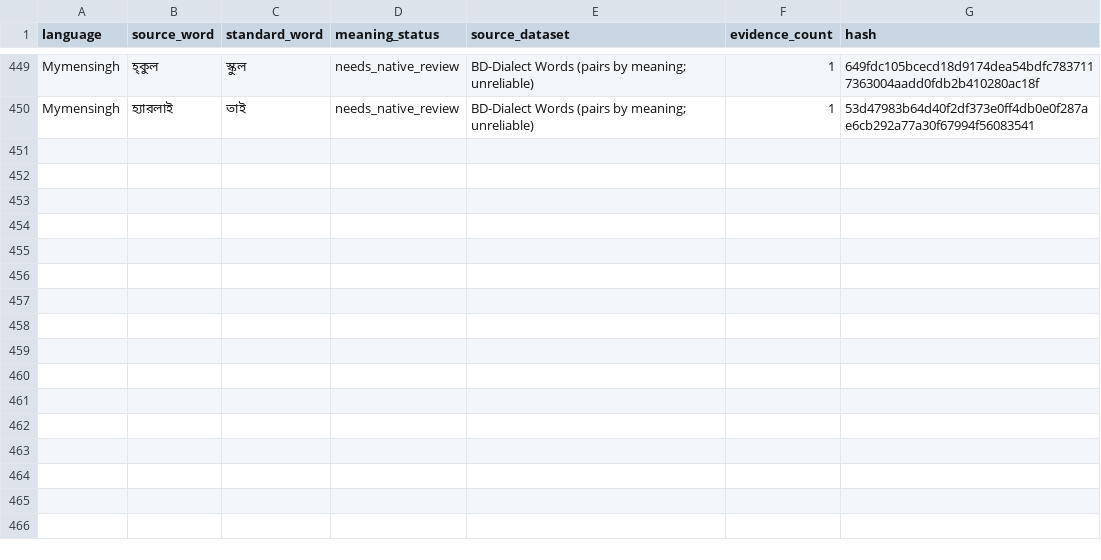
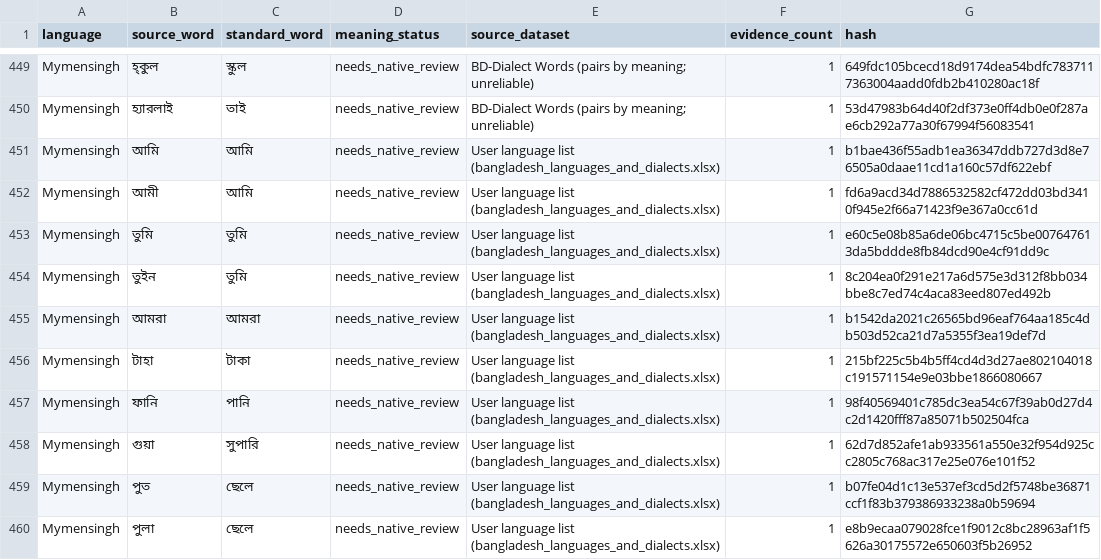
Before and after one commit to Muskan37/Vashasetu, a CSV file: database/languages/mymensingh/words.csv, drawn as a sheet; only a part is shown, gaps mark what is left out; the diff names each change by its address in the sheet, - before the commit and + after, or states it on an @@ line.

```diff
--- a/database/languages/mymensingh/words.csv
+++ b/database/languages/mymensingh/words.csv
+row 451: Mymensingh | আমি | আমি | needs_native_review | User language list (bangladesh_languages_and_dialects.xlsx) | 1 | b1bae436f55adb1ea36347ddb727d3d8e76505a0daae11cd1a160c57df622ebf
+row 452: Mymensingh | আমী | আমি | needs_native_review | User language list (bangladesh_languages_and_dialects.xlsx) | 1 | fd6a9acd34d7886532582cf472dd03bd3410f945e2f66a71423f9e367a0cc61d
+row 453: Mymensingh | তুমি | তুমি | needs_native_review | User language list (bangladesh_languages_and_dialects.xlsx) | 1 | e60c5e08b85a6de06bc4715c5be007647613da5bddde8fb84dcd90e4cf91dd9c
+row 454: Mymensingh | তুইন | তুমি | needs_native_review | User language list (bangladesh_languages_and_dialects.xlsx) | 1 | 8c204ea0f291e217a6d575e3d312f8bb034bbe8c7ed74c4aca83eed807ed492b
+row 455: Mymensingh | আমরা | আমরা | needs_native_review | User language list (bangladesh_languages_and_dialects.xlsx) | 1 | b1542da2021c26565bd96eaf764aa185c4db503d52ca21d7a5355f3ea19def7d
+row 456: Mymensingh | টাহা | টাকা | needs_native_review | User language list (bangladesh_languages_and_dialects.xlsx) | 1 | 215bf225c5b4b5ff4cd4d3d27ae802104018c191571154e9e03bbe1866080667
+row 457: Mymensingh | ফানি | পানি | needs_native_review | User language list (bangladesh_languages_and_dialects.xlsx) | 1 | 98f40569401c785dc3ea54c67f39ab0d27d4c2d1420fff87a85071b502504fca
+row 458: Mymensingh | গুয়া | সুপারি | needs_native_review | User language list (bangladesh_languages_and_dialects.xlsx) | 1 | 62d7d852afe1ab933561a550e32f954d925cc2805c768ac317e25e076e101f52
+row 459: Mymensingh | পুত | ছেলে | needs_native_review | User language list (bangladesh_languages_and_dialects.xlsx) | 1 | b07fe04d1c13e537ef3cd5d2f5748be36871ccf1f83b379386933238a0b59694
+row 460: Mymensingh | পুলা | ছেলে | needs_native_review | User language list (bangladesh_languages_and_dialects.xlsx) | 1 | e8b9ecaa079028fce1f9012c8bc28963af1f5626a30175572e650603f5b26952
```
Also changed, not shown: database/languages/barishal/words.csv, database/languages/chattogram/words.csv, 29 other files.
